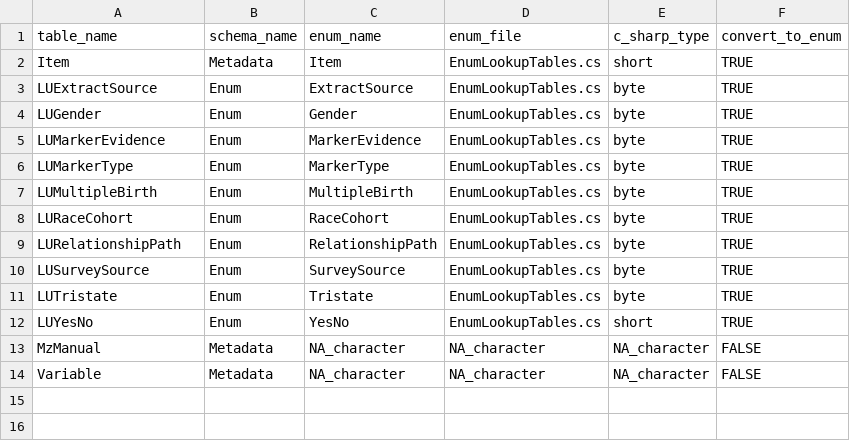
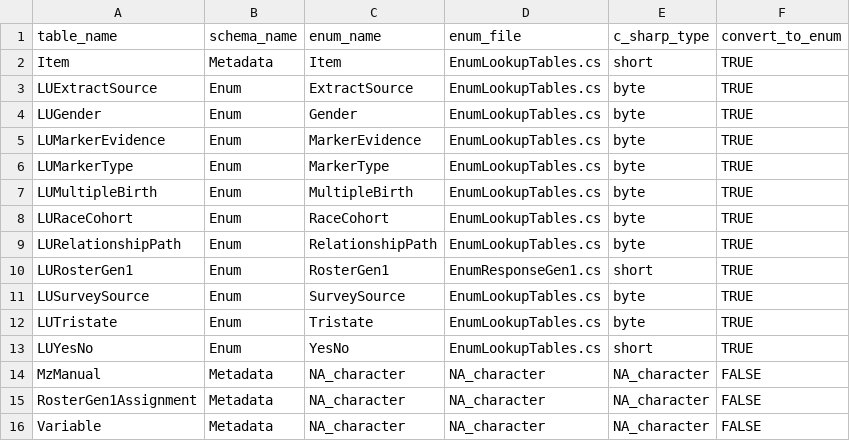
Before and after one commit to nlsy-links/nlsy-links-determination-2017, a CSV file: data-public/metadata/tables/_mapping.csv, drawn as a sheet.

Commit message:
tblRosterGen1Assignment
Closes #16

```diff
--- a/data-public/metadata/tables/_mapping.csv
+++ b/data-public/metadata/tables/_mapping.csv
@@ -9,2 +9,3 @@ LURaceCohort,Enum,RaceCohort,EnumLookupTables.cs,byte,TRUE
 LURelationshipPath,Enum,RelationshipPath,EnumLookupTables.cs,byte,TRUE
+LURosterGen1,Enum,RosterGen1,EnumResponseGen1.cs,short,TRUE
 LUSurveySource,Enum,SurveySource,EnumLookupTables.cs,byte,TRUE
@@ -13,2 +14,3 @@ LUYesNo,Enum,YesNo,EnumLookupTables.cs,short,TRUE
 MzManual,Metadata,NA_character,NA_character,NA_character,FALSE
+RosterGen1Assignment,Metadata,NA_character,NA_character,NA_character,FALSE
 Variable,Metadata,NA_character,NA_character,NA_character,FALSE
```
Also changed, not shown: 8 other files.
